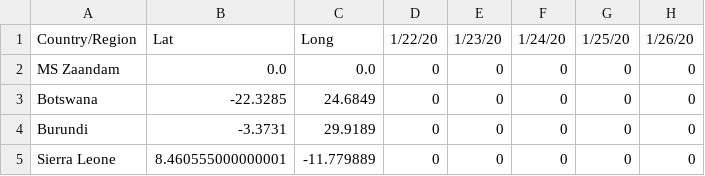
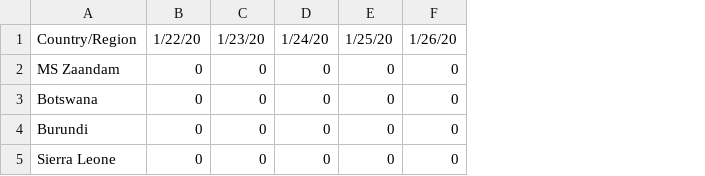
Before and after one commit to fabricioism/Covid19HN, a CSV file: time_series_covid19_confirmed_global.csv, drawn as a sheet; only a part is shown; the diff names each change by its address in the sheet, - before the commit and + after, or states it on an @@ line.

```diff
--- a/time_series_covid19_confirmed_global.csv
+++ b/time_series_covid19_confirmed_global.csv
-column B, rows 1-5: Lat | 0.0 | -22.3285 | -3.3731 | 8.460555000000001
-column C, rows 1-5: Long | 0.0 | 24.6849 | 29.9189 | -11.779889
```
